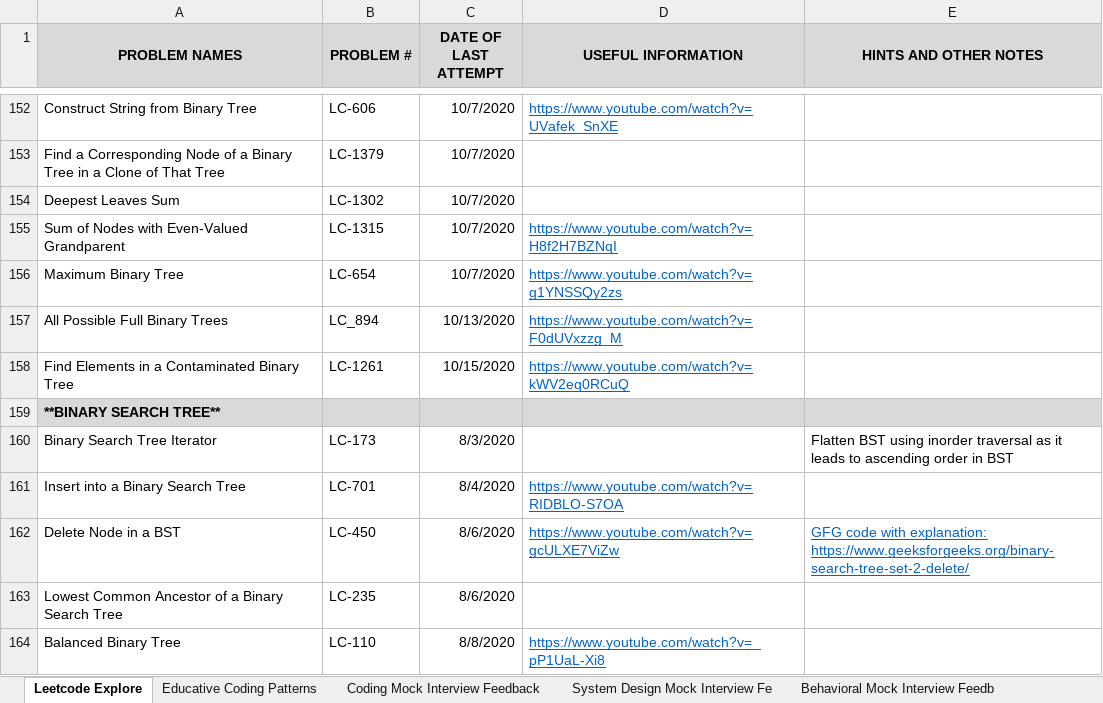
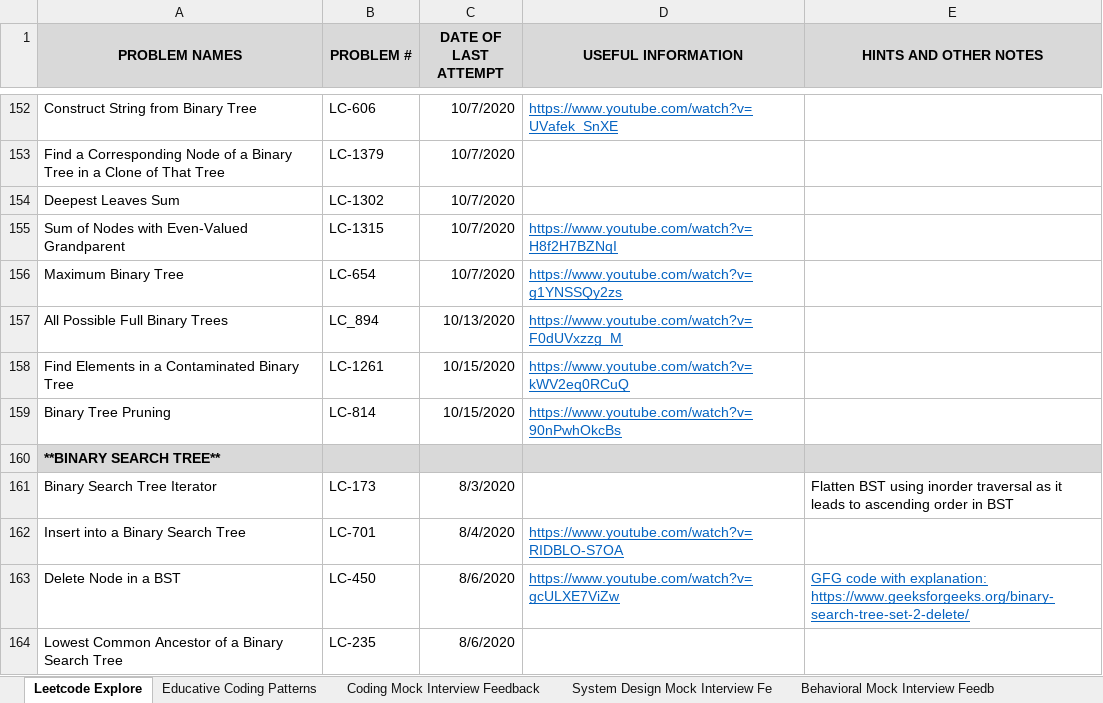
Before and after one commit to suhassrivats/Data-Structures-And-Algorithms-Implementation, an Excel workbook: coding_tracker.xlsx, sheet Leetcode Explore, drawn as a sheet; only a part is shown, gaps mark what is left out; the shorter side is filled out with more unchanged rows; values as stored, in another font and other column widths than the file's, no borders; the diff names each change by its address in the sheet, - before the commit and + after, or states it on an @@ line.

Commit message:
LC814_BinaryTreePruning algorithm

```diff
--- a/coding_tracker.xlsx (sheet Leetcode Explore)
+++ b/coding_tracker.xlsx (sheet Leetcode Explore)
+row 159: Binary Tree Pruning | LC-814 | 10/15/2020 | https://www.youtube.com/watch?v=90nPwhOkcBs
```
Also changed, not shown: 1 other file.
